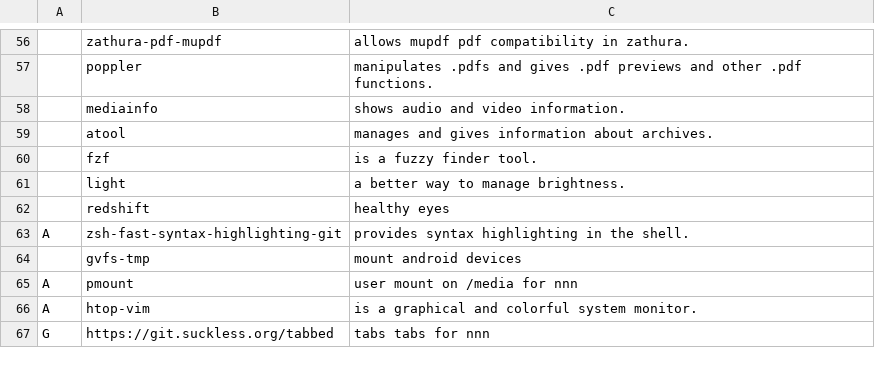
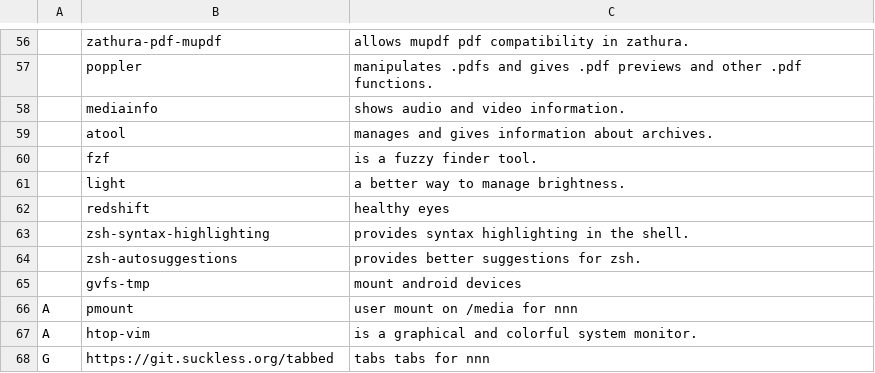
Before and after one commit to EthanSmo2000/dotfiles, a CSV file: progs.csv, drawn as a sheet; only a part is shown, gaps mark what is left out; removed rows and columns are numbered as before the commit, all else as after; the diff names each change by its address in the sheet, - before the commit and + after, or states it on an @@ line.

```diff
--- a/progs.csv
+++ b/progs.csv
-row 63: A | zsh-fast-syntax-highlighting-git | provides syntax highlighting in the shell.
+row 63:  | zsh-syntax-highlighting | provides syntax highlighting in the shell.
+row 64:  | zsh-autosuggestions | provides better suggestions for zsh.
```
Also changed, not shown: 14 other files.
